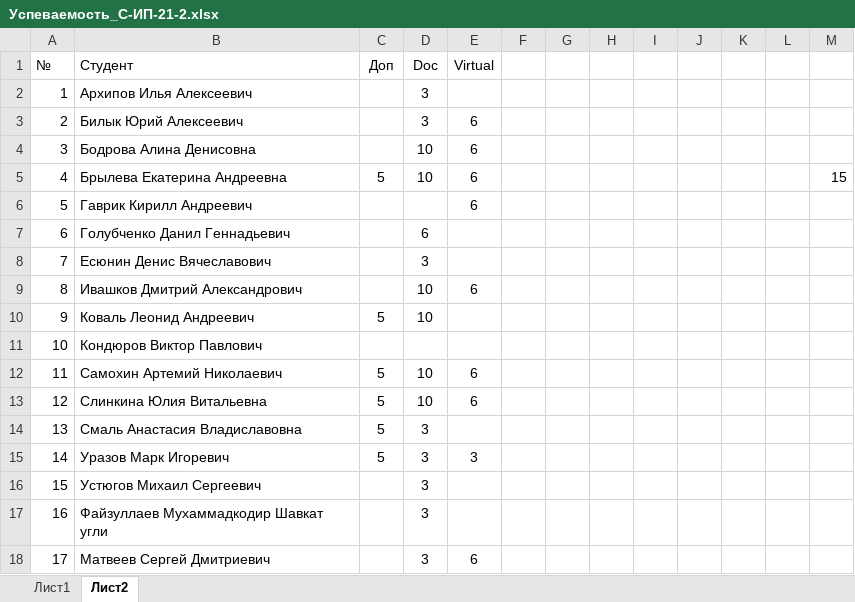
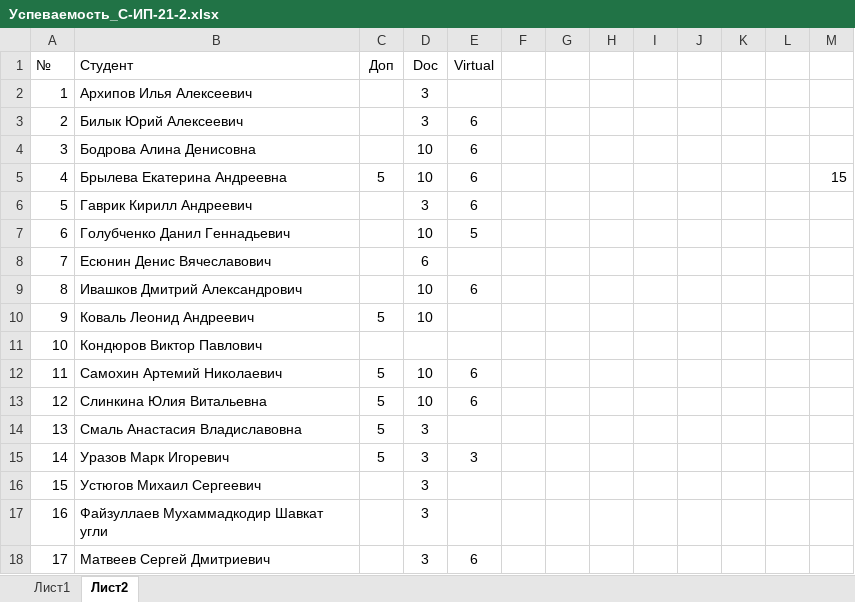
Before and after one commit to TheBandik/information-systems-testing, an Excel workbook: Успеваемость_С-ИП-21-2.xlsx, sheet Лист2, drawn as a sheet; values as stored, in another font and other column widths than the file's, no borders; conditional formats not drawn; the diff names each change by its address in the sheet, - before the commit and + after, or states it on an @@ line.

```diff
--- a/Успеваемость_С-ИП-21-2.xlsx (sheet Лист2)
+++ b/Успеваемость_С-ИП-21-2.xlsx (sheet Лист2)
-D6 (Doc): (empty)
+D6 (Doc): 3
-D7 (Doc): 6
+D7 (Doc): 10
-E7 (Virtual): (empty)
+E7 (Virtual): 5
-D8 (Doc): 3
+D8 (Doc): 6
```
Also changed, not shown: sheet Лист1, Успеваемость_С-ИП-21-1.xlsx.
